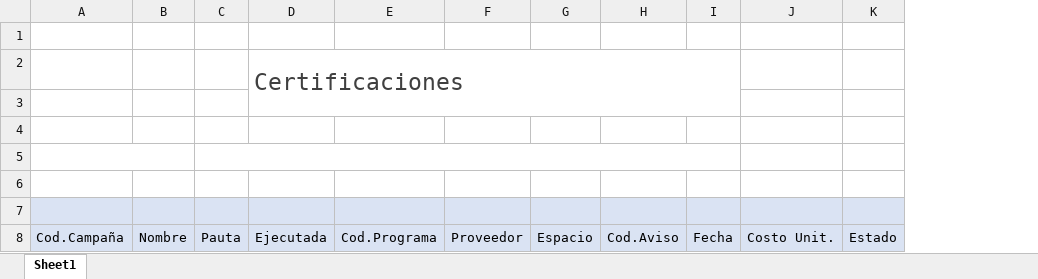
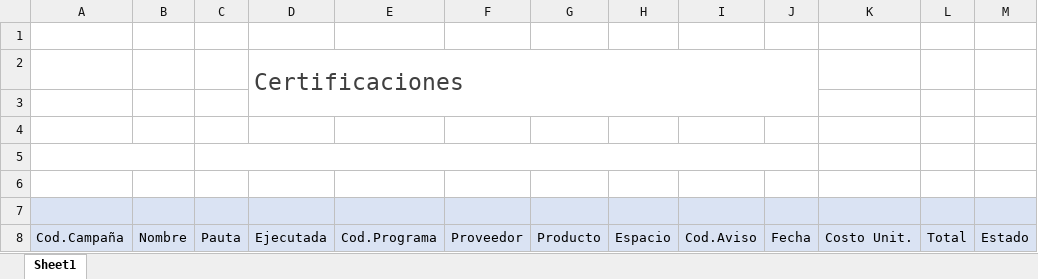
Before and after one commit to nicolasgarfinkiel/PlanificacionMedios, an Excel workbook: Irsa.PDM.MainWebApp/Reports/Rpt_Certificaciones.xlsx, sheet Sheet1, drawn as a sheet; values as stored, in another font and other column widths than the file's, no borders; charts and pictures not drawn; the diff names each change by its address in the sheet, - before the commit and + after, or states it on an @@ line.

Commit message:
reporte de pauta

```diff
--- a/Irsa.PDM.MainWebApp/Reports/Rpt_Certificaciones.xlsx (sheet Sheet1)
+++ b/Irsa.PDM.MainWebApp/Reports/Rpt_Certificaciones.xlsx (sheet Sheet1)
+column G, row 8: Producto
+column L, row 8: Total
```
Also changed, not shown: 16 other files.
